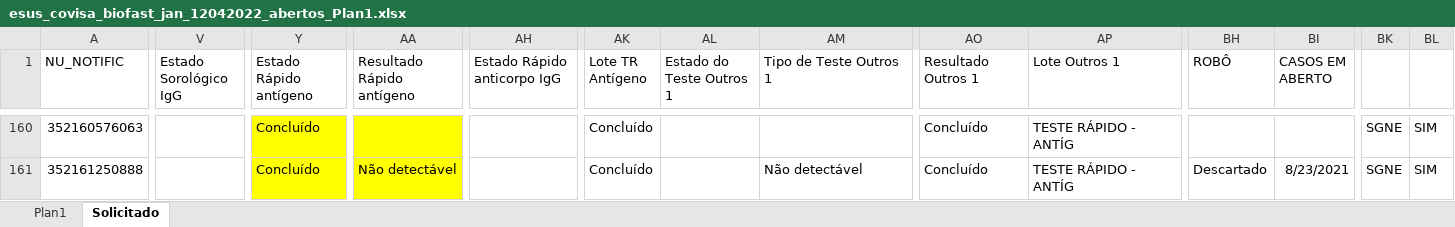
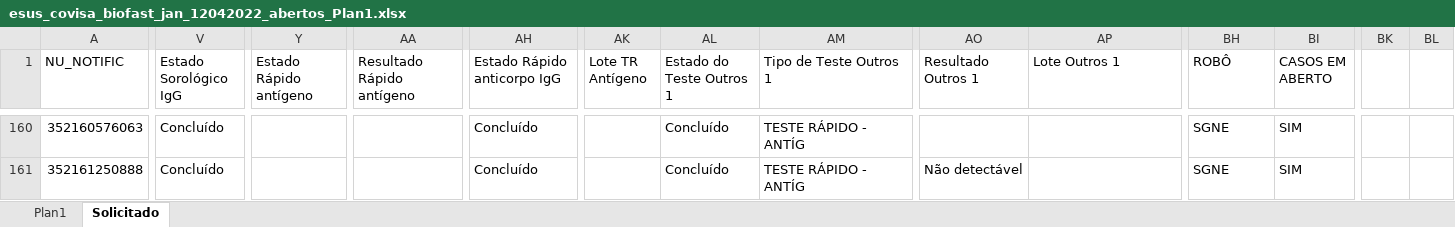
Before and after one commit to rodsengcomp/rpa_esus_edge, an Excel workbook: fechamento_2021/fechamento_janeiro/esus_covisa_biofast_jan_12042022_abertos_Plan1.xlsx, sheet Solicitado, drawn as a sheet; only a part is shown, gaps mark what is left out; values as stored, in another font and other column widths than the file's, no borders; the diff covers the shown part only; the diff names each change by its address in the sheet, - before the commit and + after, or states it on an @@ line.

```diff
--- a/fechamento_2021/fechamento_janeiro/esus_covisa_biofast_jan_12042022_abertos_Plan1.xlsx (sheet Solicitado)
+++ b/fechamento_2021/fechamento_janeiro/esus_covisa_biofast_jan_12042022_abertos_Plan1.xlsx (sheet Solicitado)
-V160:V161 (Estado Sorológico IgG): (empty)
+V160:V161 (Estado Sorológico IgG): Concluído
-Y160:Y161 (Estado Rápido antígeno): Concluído
+Y160:Y161 (Estado Rápido antígeno): (empty)
-Y160:AA161 fill: #FFFF00
+Y160:AA161 fill: none
-AH160:AH161 (Estado Rápido anticorpo IgG): (empty)
+AH160:AH161 (Estado Rápido anticorpo IgG): Concluído
-AK160:AK161 (Lote TR Antígeno): Concluído
+AK160:AK161 (Lote TR Antígeno): (empty)
-AL160:AL161 (Estado do Teste Outros 1): (empty)
+AL160:AL161 (Estado do Teste Outros 1): Concluído
-AM160 (Tipo de Teste Outros 1): (empty)
+AM160 (Tipo de Teste Outros 1): TESTE RÁPIDO - ANTÍG
-AO160 (Resultado Outros 1): Concluído
+AO160 (Resultado Outros 1): (empty)
-AP160:AP161 (Lote Outros 1): TESTE RÁPIDO - ANTÍG
+AP160:AP161 (Lote Outros 1): (empty)
-BH160 (ROBÔ): (empty)
+BH160 (ROBÔ): SGNE
-BI160 (CASOS EM ABERTO): (empty)
+BI160 (CASOS EM ABERTO): SIM
-BK160:BK161: SGNE
+BK160:BK161: (empty)
-BL160:BL161: SIM
+BL160:BL161: (empty)
-AA161 (Resultado Rápido antígeno): Não detectável
+AA161 (Resultado Rápido antígeno): (empty)
-AM161 (Tipo de Teste Outros 1): Não detectável
+AM161 (Tipo de Teste Outros 1): TESTE RÁPIDO - ANTÍG
-AO161 (Resultado Outros 1): Concluído
+AO161 (Resultado Outros 1): Não detectável
-BH161 (ROBÔ): Descartado
+BH161 (ROBÔ): SGNE
-BI161 (CASOS EM ABERTO): 8/23/2021
+BI161 (CASOS EM ABERTO): SIM
```
Also changed, not shown: 396 edited cells and cell formats elsewhere in this sheet, sheet Plan1, 1 other file.
